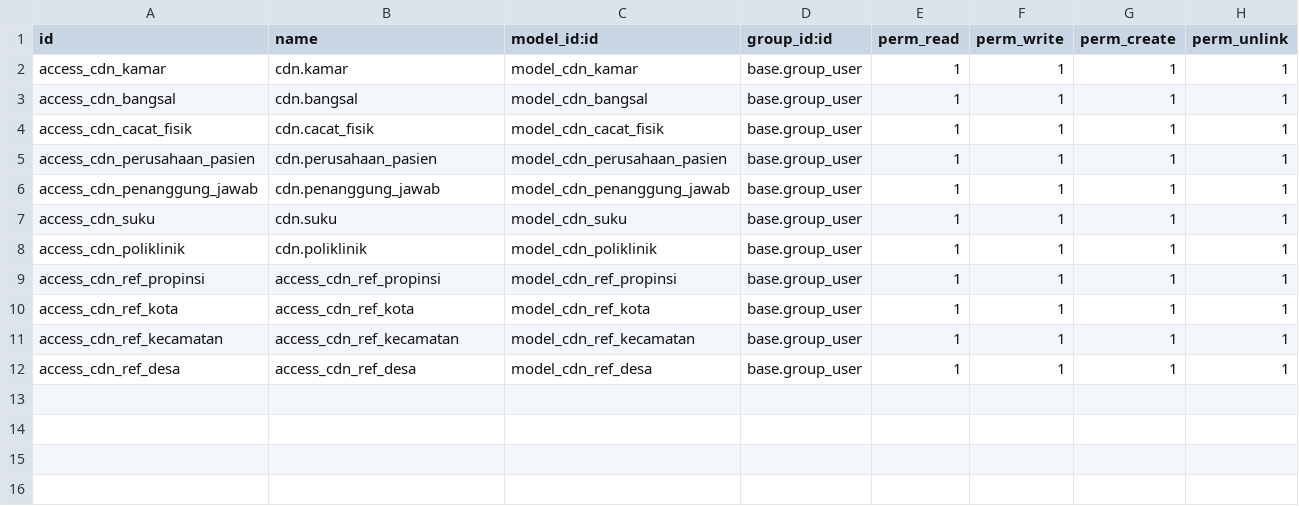
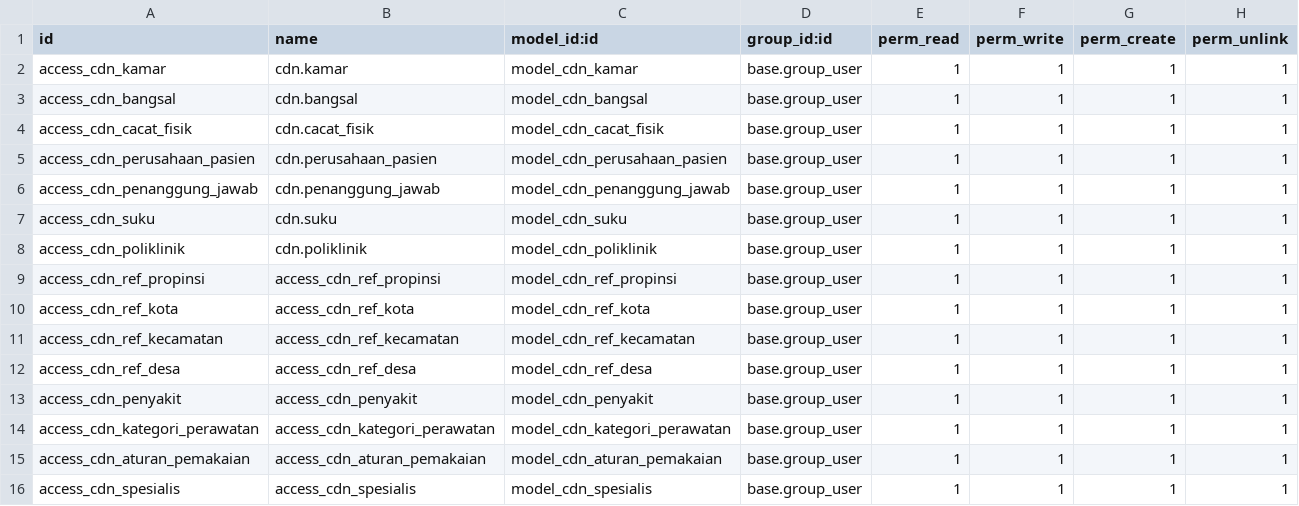
Before and after one commit to dilsdev/simrs, a CSV file: rs_manajemen/security/ir.model.access.csv, drawn as a sheet.

Commit message:
Menambahkan menu=> - categ_penyakit - kategori_perawatan - aturan_pemakaian - spesialis

```diff
--- a/rs_manajemen/security/ir.model.access.csv
+++ b/rs_manajemen/security/ir.model.access.csv
@@ -12 +12,5 @@ access_cdn_ref_kecamatan,access_cdn_ref_kecamatan,model_cdn_ref_kecamatan,base.g
 access_cdn_ref_desa,access_cdn_ref_desa,model_cdn_ref_desa,base.group_user,1,1,1,1
+access_cdn_penyakit,access_cdn_penyakit,model_cdn_penyakit,base.group_user,1,1,1,1
+access_cdn_kategori_perawatan,access_cdn_kategori_perawatan,model_cdn_kategori_perawatan,base.group_user,1,1,1,1
+access_cdn_aturan_pemakaian,access_cdn_aturan_pemakaian,model_cdn_aturan_pemakaian,base.group_user,1,1,1,1
+access_cdn_spesialis,access_cdn_spesialis,model_cdn_spesialis,base.group_user,1,1,1,1
```
Also changed, not shown: 10 other files.
